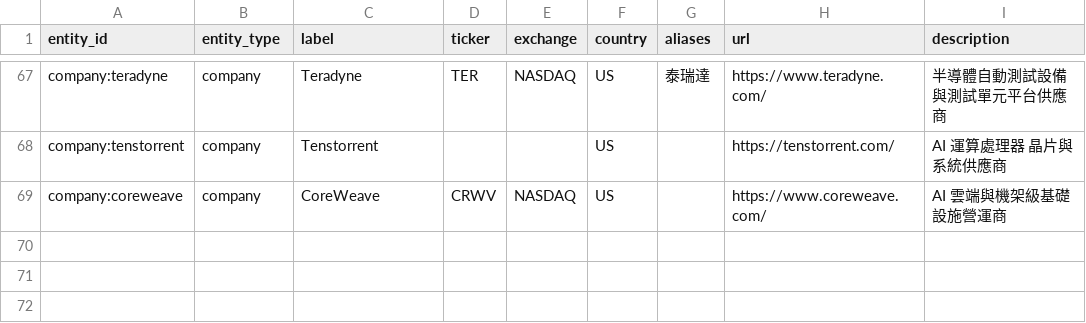
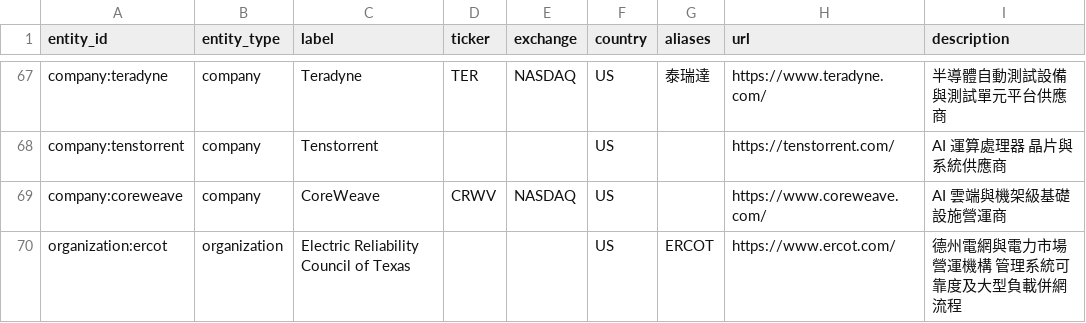
Before and after one commit to DennisLiuCk/strong-weak-scanner, a CSV file: config/external_entities.csv, drawn as a sheet; only a part is shown, gaps mark what is left out; the diff names each change by its address in the sheet, - before the commit and + after, or states it on an @@ line.

```diff
--- a/config/external_entities.csv
+++ b/config/external_entities.csv
+row 70: organization:ercot | organization | Electric Reliability Council of Texas |  |  | US | ERCOT | https://www.ercot.com/ | 德州電網與電力市場營運機構 管理系統可靠度及大型負載併網流程
```
Also changed, not shown: config/knowledge_concepts.csv, notes/research_topics/scan_log.csv, 5 other files.
